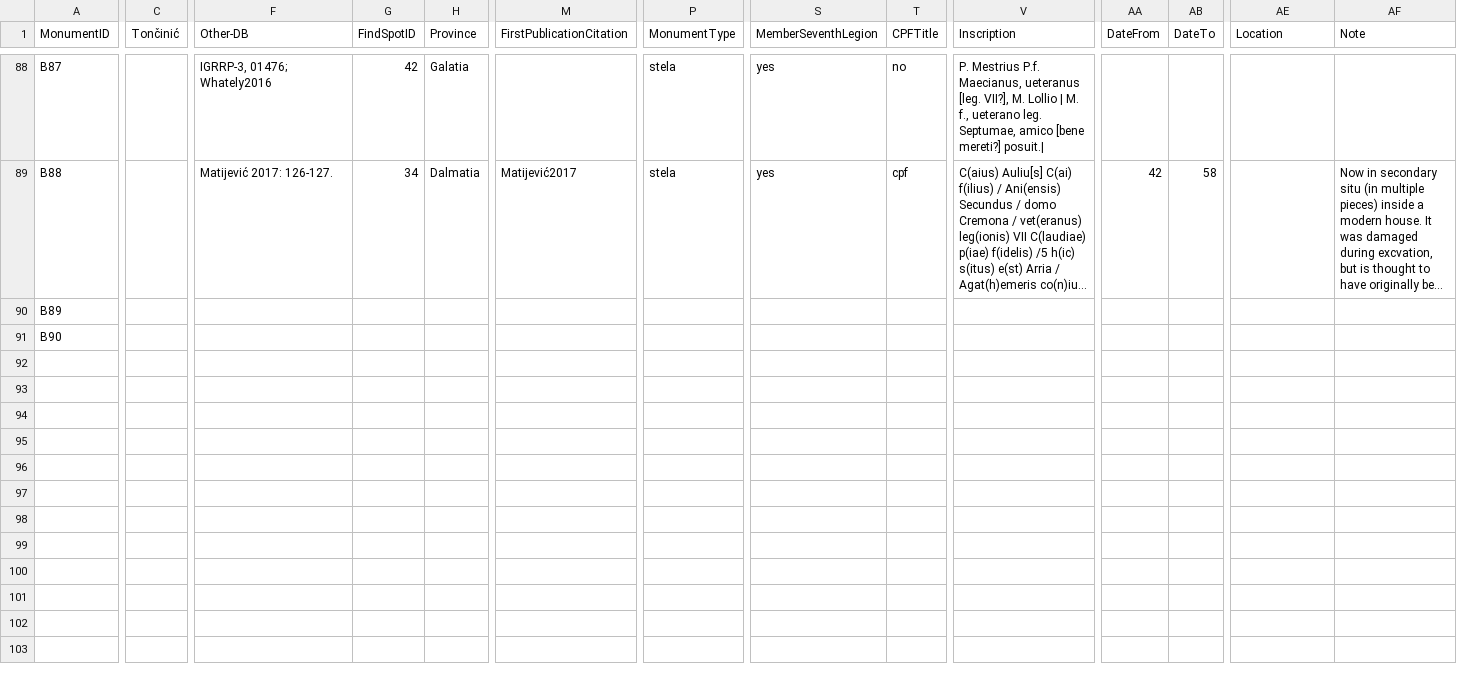
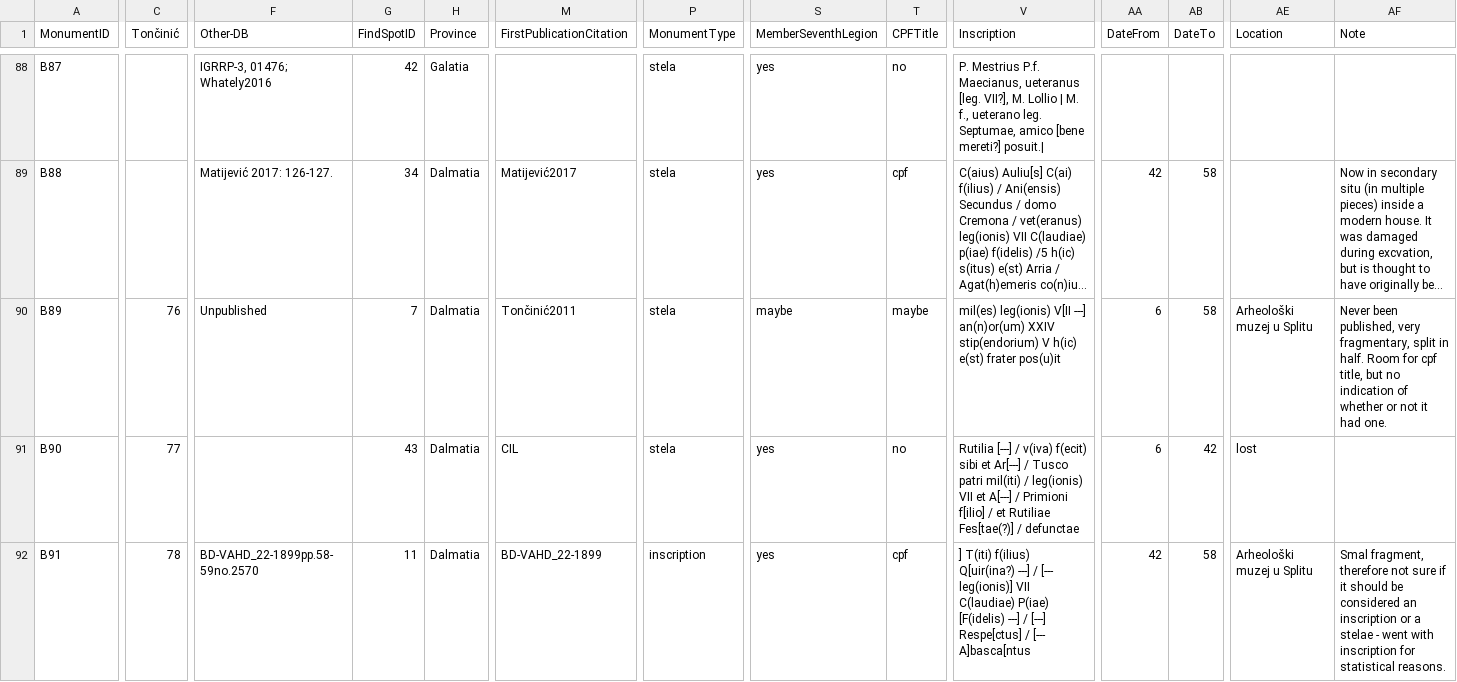
Before and after one commit to EwanSC/BromansCoopey, a CSV file: test-inscription_spreadsheet.csv, drawn as a sheet; only a part is shown, gaps mark what is left out; long unchanged cells end in …; rows hold the shown columns only; the diff covers the shown part only; the diff names each change by its address in the sheet, - before the commit and + after, or states it on an @@ line.

Commit message:
Data entry
Data entry into spreadheets/csv, and data entry into DB/.SQL

```diff
--- a/test-inscription_spreadsheet.csv
+++ b/test-inscription_spreadsheet.csv
-C90 (Tončinić): (empty)
+C90 (Tončinić): 76
-F90 (Other-DB): (empty)
+F90 (Other-DB): Unpublished
-G90 (FindSpotID): (empty)
+G90 (FindSpotID): 7
-H90:H91 (Province): (empty)
+H90:H91 (Province): Dalmatia
-M90 (FirstPublicationCitation): (empty)
+M90 (FirstPublicationCitation): Tončinić2011
-P90:P91 (MonumentType): (empty)
+P90:P91 (MonumentType): stela
-S90 (MemberSeventhLegion): (empty)
+S90 (MemberSeventhLegion): maybe
-T90 (CPFTitle): (empty)
+T90 (CPFTitle): maybe
-V90 (Inscription): (empty)
+V90 (Inscription): mil(es) leg(ionis) V[II ---] an(n)or(um) XXIV stip(endorium) V h(ic) e(st) frater pos(u)it
-AA90:AA91 (DateFrom): (empty)
+AA90:AA91 (DateFrom): 6
-AB90 (DateTo): (empty)
+AB90 (DateTo): 58
-AE90 (Location): (empty)
+AE90 (Location): Arheološki muzej u Splitu
-AF90 (Note): (empty)
+AF90 (Note): Never been published, very fragmentary, split in half. Room for cpf title, but no indication of whether or not it had one.
-C91 (Tončinić): (empty)
+C91 (Tončinić): 77
-G91 (FindSpotID): (empty)
+G91 (FindSpotID): 43
-M91 (FirstPublicationCitation): (empty)
+M91 (FirstPublicationCitation): CIL
-S91 (MemberSeventhLegion): (empty)
+S91 (MemberSeventhLegion): yes
-T91 (CPFTitle): (empty)
+T91 (CPFTitle): no
-V91 (Inscription): (empty)
+V91 (Inscription): Rutilia [---] / v(iva) f(ecit) sibi et Ar[---] / Tusco patri mil(iti) / leg(ionis) VII et A[---] / Primioni f[ilio] / et Rutiliae Fes[tae(?)] / defunctae
-AB91 (DateTo): (empty)
+AB91 (DateTo): 42
-AE91 (Location): (empty)
+AE91 (Location): lost
+row 92: B91 | 78 | BD-VAHD_22-1899pp.58-59no.2570 | 11 | Dalmatia | BD-VAHD_22-1899 | inscription | yes | cpf | ] T(iti) f(ilius) Q[uir(ina?) ---] / [--- leg(ionis)] VII C(laudiae) P(iae) [F(idelis) ---] / [---] Respe[ctus] / [--- A]basca[ntus | 42 | 58 | Arheološki muzej u Splitu | Smal fragment, therefore not sure if it should be considered an inscription or a stelae - went with inscription for statistical reasons.
```
Also changed, not shown: 6 added rows and 14 edited cells elsewhere in this file, location-singleIDs.csv, monument-spreadsheet.csv, 2 other files.
